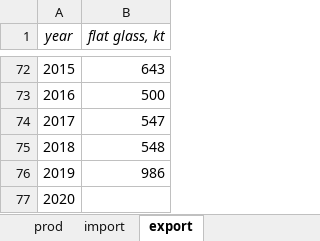
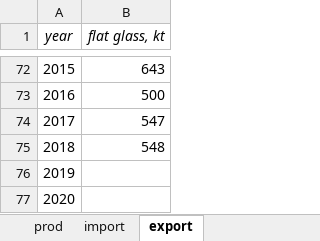
Before and after one commit to JeanSouv/01_MFA_GlassIndustry, an Excel workbook: RawData/BE_RawData_VPython.xlsx, sheet export, drawn as a sheet; only a part is shown, gaps mark what is left out; values as stored, in another font and other column widths than the file's, no borders; the diff names each change by its address in the sheet, - before the commit and + after, or states it on an @@ line.

```diff
--- a/RawData/BE_RawData_VPython.xlsx (sheet export)
+++ b/RawData/BE_RawData_VPython.xlsx (sheet export)
-B76 (flat glass, kt): 986
+B76 (flat glass, kt): (empty)
```
Also changed, not shown: sheet References, sheet prod, sheet import, formulas that keep their value, RawData/EU_RawData_VPython.xlsx, RawData/FR_RawData_VPython.xlsx, 1 other file.
